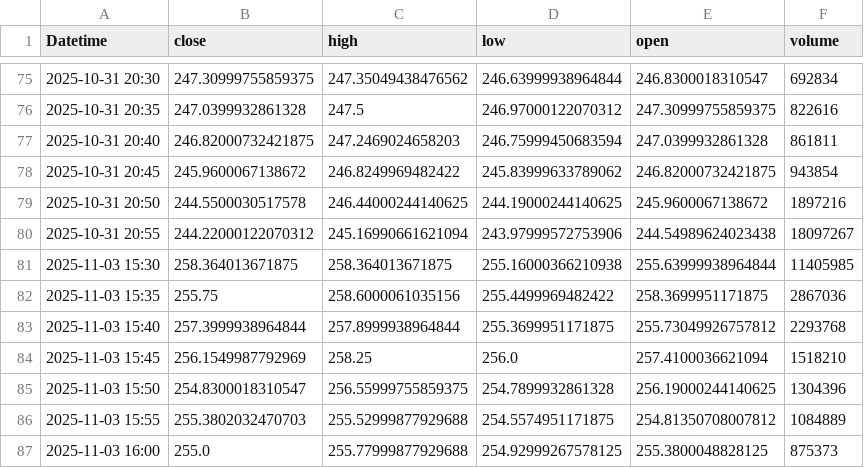
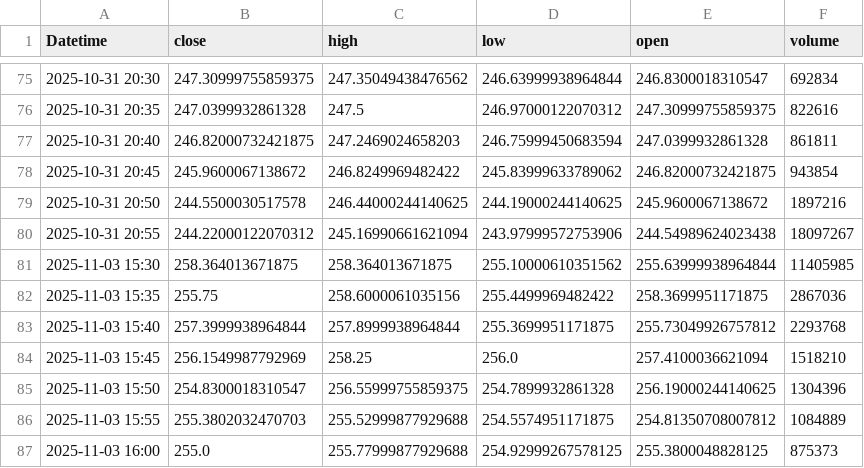
Before and after one commit to bi-cnc/stock-live-feed, a CSV file: data/AMZN.csv, drawn as a sheet; only a part is shown, gaps mark what is left out.

```diff
--- a/data/AMZN.csv
+++ b/data/AMZN.csv
@@ -80,3 +80,3 @@ Datetime,close,high,low,open,volume
 2025-10-31 20:55,244.22000122070312,245.16990661621094,243.97999572753906,244.54989624023438,18097267
-2025-11-03 15:30,258.364013671875,258.364013671875,255.16000366210938,255.63999938964844,11405985
+2025-11-03 15:30,258.364013671875,258.364013671875,255.10000610351562,255.63999938964844,11405985
 2025-11-03 15:35,255.75,258.6000061035156,255.4499969482422,258.3699951171875,2867036
```
Also changed, not shown: data/AAPL.csv, data/MSFT.csv, 2 other files.
